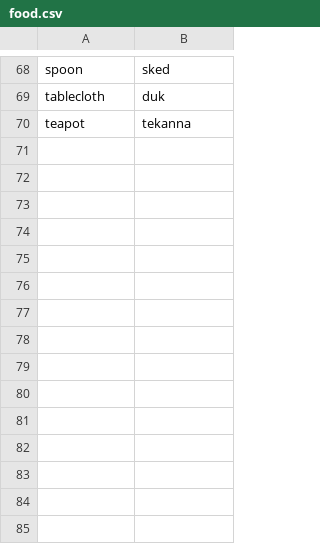
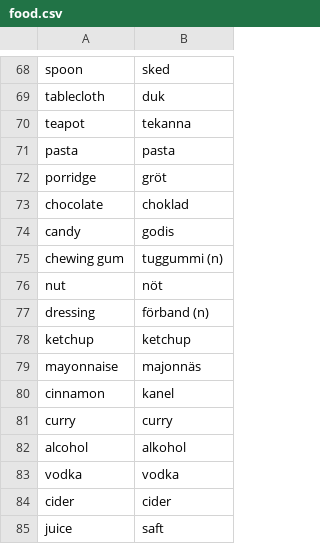
Before and after one commit to gurunars/languages, a CSV file: food.csv, drawn as a sheet; only a part is shown, gaps mark what is left out.

```diff
--- a/food.csv
+++ b/food.csv
@@ -70 +70,16 @@ tablecloth,duk
 teapot,tekanna
+pasta,pasta
+porridge,gröt
+chocolate,choklad
+candy,godis
+chewing gum,tuggummi (n)
+nut,nöt
+dressing,förband (n)
+ketchup,ketchup
+mayonnaise,majonnäs
+cinnamon,kanel
+curry,curry
+alcohol,alkohol
+vodka,vodka
+cider,cider
+juice,saft
```
Also changed, not shown: 2 other files.
